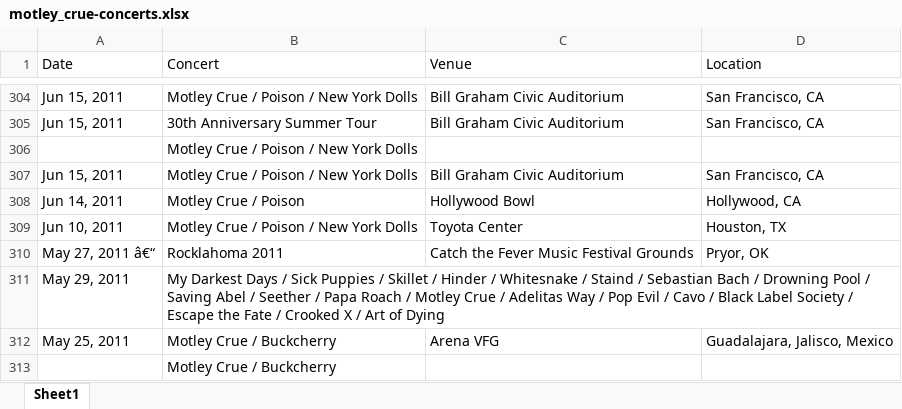
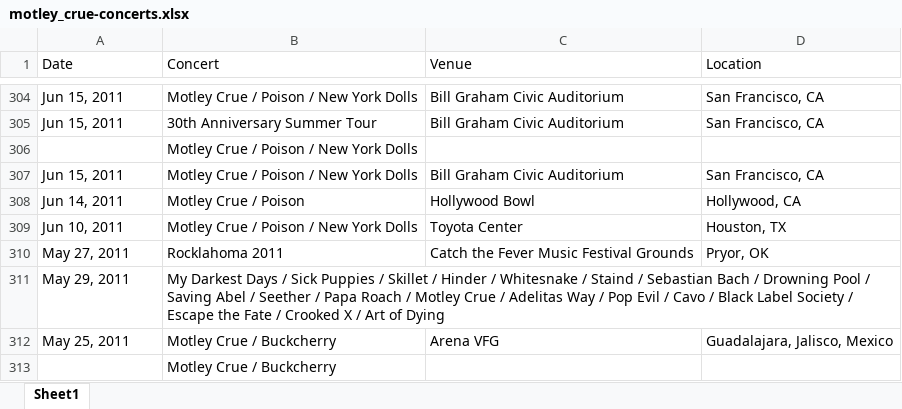
Before and after one commit to harrisonscottm/80s-metal, an Excel workbook: segmentation-of-concerts/data/motley_crue-concerts.xlsx, sheet Sheet1, drawn as a sheet; only a part is shown, gaps mark what is left out; values as stored, in another font and other column widths than the file's, no borders; the diff covers the shown part only; the diff names each change by its address in the sheet, - before the commit and + after, or states it on an @@ line.

```diff
--- a/segmentation-of-concerts/data/motley_crue-concerts.xlsx (sheet Sheet1)
+++ b/segmentation-of-concerts/data/motley_crue-concerts.xlsx (sheet Sheet1)
-A310 (Date): May 27, 2011 â€“
+A310 (Date): May 27, 2011
```
Also changed, not shown: 36 edited cells elsewhere in this sheet, 2 other files.
